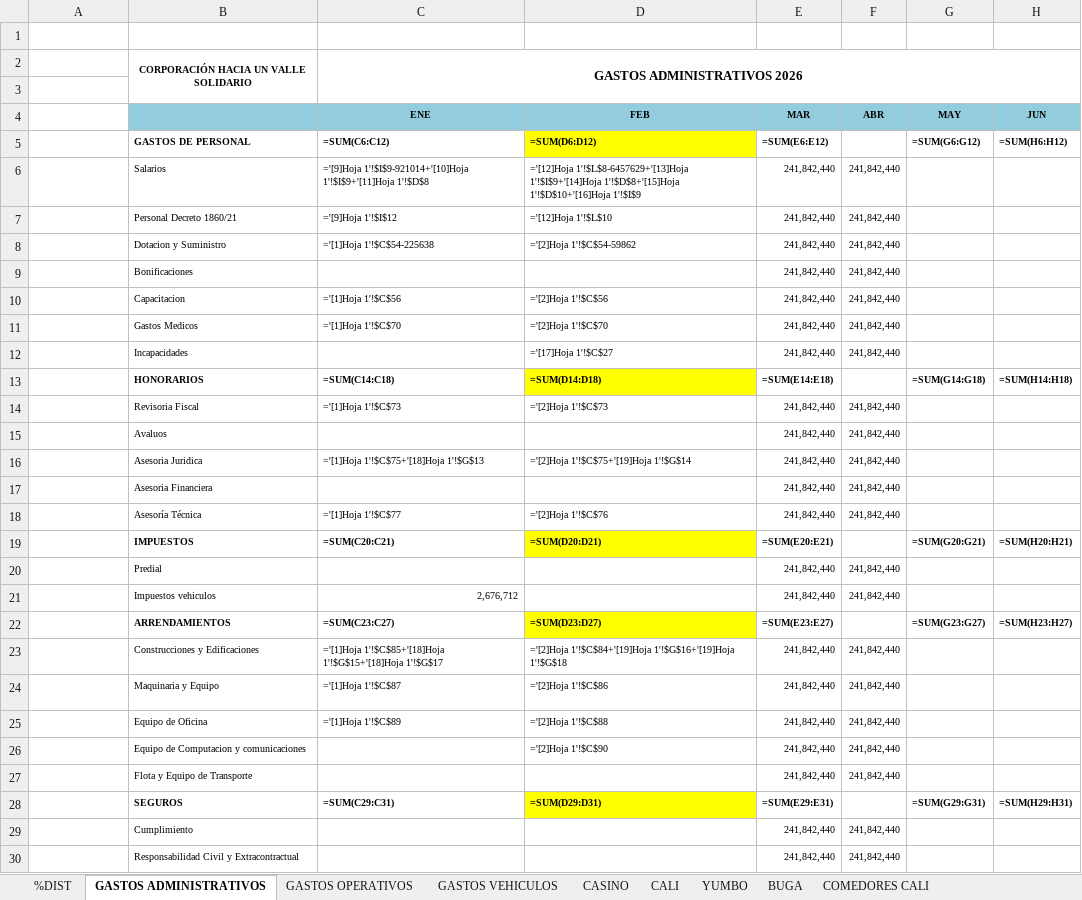
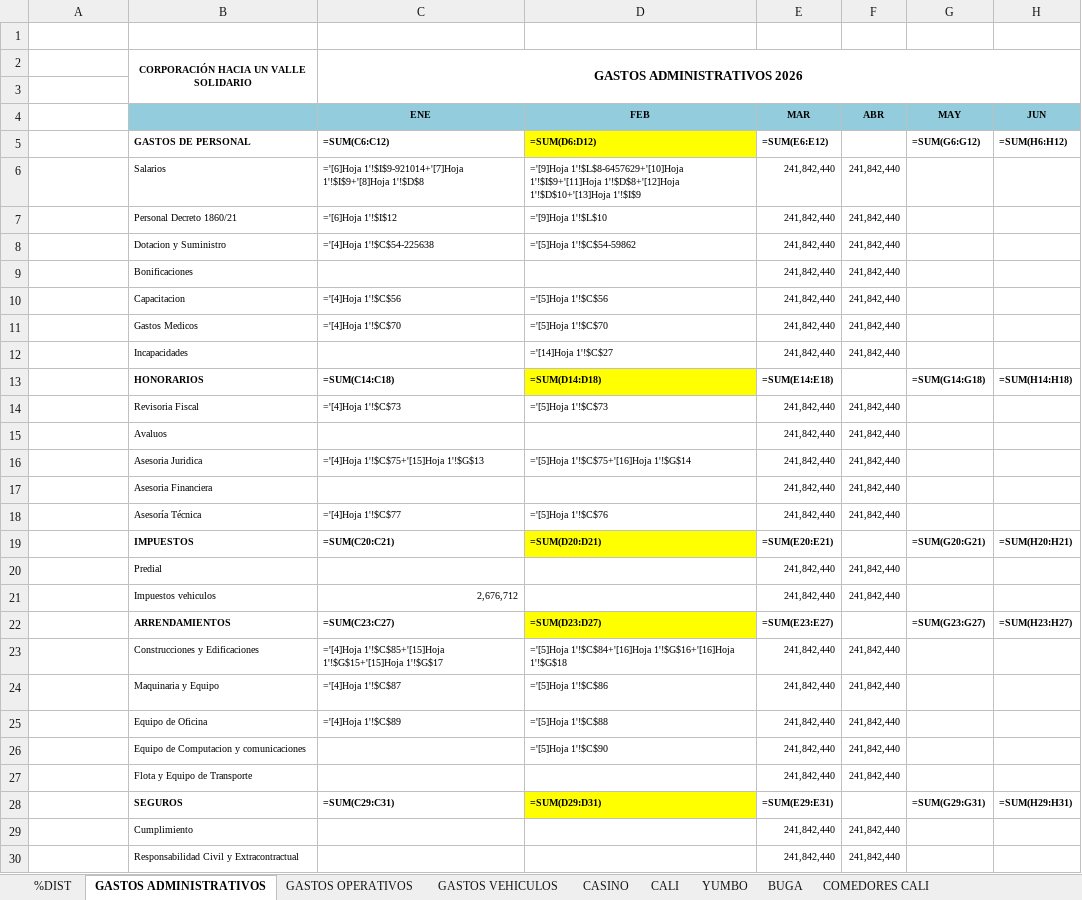
Before and after one commit to erpplaneacion-eng/adriana, an Excel workbook: INFORME REAL_2026 - FORMATO VERSION ORIGINAL.xlsx, sheet GASTOS ADMINISTRATIVOS, drawn as a sheet; only a part is shown; values as stored, in another font and other column widths than the file's, no borders; formulas without a stored value are shown as written; the diff covers the shown part only; the diff names each change by its address in the sheet, - before the commit and + after, or states it on an @@ line.

```diff
--- a/INFORME REAL_2026 - FORMATO VERSION ORIGINAL.xlsx (sheet GASTOS ADMINISTRATIVOS)
+++ b/INFORME REAL_2026 - FORMATO VERSION ORIGINAL.xlsx (sheet GASTOS ADMINISTRATIVOS)
-C6 (ENE): ='[9]Hoja 1'!$I$9-921014+'[10]Hoja 1'!$I$9+'[11]Hoja 1'!$D$8
+C6 (ENE): ='[6]Hoja 1'!$I$9-921014+'[7]Hoja 1'!$I$9+'[8]Hoja 1'!$D$8
-D6 (FEB): ='[12]Hoja 1'!$L$8-6457629+'[13]Hoja 1'!$I$9+'[14]Hoja 1'!$D$8+'[15]Hoja 1'!$D$10+'[16]Hoja 1'!$I$9
+D6 (FEB): ='[9]Hoja 1'!$L$8-6457629+'[10]Hoja 1'!$I$9+'[11]Hoja 1'!$D$8+'[12]Hoja 1'!$D$10+'[13]Hoja 1'!$I$9
-C7 (ENE): ='[9]Hoja 1'!$I$12
+C7 (ENE): ='[6]Hoja 1'!$I$12
-D7 (FEB): ='[12]Hoja 1'!$L$10
+D7 (FEB): ='[9]Hoja 1'!$L$10
-C8 (ENE): ='[1]Hoja 1'!$C$54-225638
+C8 (ENE): ='[4]Hoja 1'!$C$54-225638
-D8 (FEB): ='[2]Hoja 1'!$C$54-59862
+D8 (FEB): ='[5]Hoja 1'!$C$54-59862
-C10 (ENE): ='[1]Hoja 1'!$C$56
+C10 (ENE): ='[4]Hoja 1'!$C$56
-D10 (FEB): ='[2]Hoja 1'!$C$56
+D10 (FEB): ='[5]Hoja 1'!$C$56
-C11 (ENE): ='[1]Hoja 1'!$C$70
+C11 (ENE): ='[4]Hoja 1'!$C$70
-D11 (FEB): ='[2]Hoja 1'!$C$70
+D11 (FEB): ='[5]Hoja 1'!$C$70
-D12 (FEB): ='[17]Hoja 1'!$C$27
+D12 (FEB): ='[14]Hoja 1'!$C$27
-C14 (ENE): ='[1]Hoja 1'!$C$73
+C14 (ENE): ='[4]Hoja 1'!$C$73
-D14 (FEB): ='[2]Hoja 1'!$C$73
+D14 (FEB): ='[5]Hoja 1'!$C$73
-C16 (ENE): ='[1]Hoja 1'!$C$75+'[18]Hoja 1'!$G$13
+C16 (ENE): ='[4]Hoja 1'!$C$75+'[15]Hoja 1'!$G$13
-D16 (FEB): ='[2]Hoja 1'!$C$75+'[19]Hoja 1'!$G$14
+D16 (FEB): ='[5]Hoja 1'!$C$75+'[16]Hoja 1'!$G$14
-C18 (ENE): ='[1]Hoja 1'!$C$77
+C18 (ENE): ='[4]Hoja 1'!$C$77
-D18 (FEB): ='[2]Hoja 1'!$C$76
+D18 (FEB): ='[5]Hoja 1'!$C$76
-C23 (ENE): ='[1]Hoja 1'!$C$85+'[18]Hoja 1'!$G$15+'[18]Hoja 1'!$G$17
+C23 (ENE): ='[4]Hoja 1'!$C$85+'[15]Hoja 1'!$G$15+'[15]Hoja 1'!$G$17
-D23 (FEB): ='[2]Hoja 1'!$C$84+'[19]Hoja 1'!$G$16+'[19]Hoja 1'!$G$18
+D23 (FEB): ='[5]Hoja 1'!$C$84+'[16]Hoja 1'!$G$16+'[16]Hoja 1'!$G$18
-C24 (ENE): ='[1]Hoja 1'!$C$87
+C24 (ENE): ='[4]Hoja 1'!$C$87
-D24 (FEB): ='[2]Hoja 1'!$C$86
+D24 (FEB): ='[5]Hoja 1'!$C$86
-C25 (ENE): ='[1]Hoja 1'!$C$89
+C25 (ENE): ='[4]Hoja 1'!$C$89
-D25 (FEB): ='[2]Hoja 1'!$C$88
+D25 (FEB): ='[5]Hoja 1'!$C$88
-D26 (FEB): ='[2]Hoja 1'!$C$90
+D26 (FEB): ='[5]Hoja 1'!$C$90
```
Also changed, not shown: 88 edited cells elsewhere in this sheet, sheet BUGA, sheet CALI, sheet YUMBO, sheet CASINO, sheet CTAS EN PPACION, sheet GASTOS VEHICULOS, 4 more sheets, hidden cells, 2 other files.
